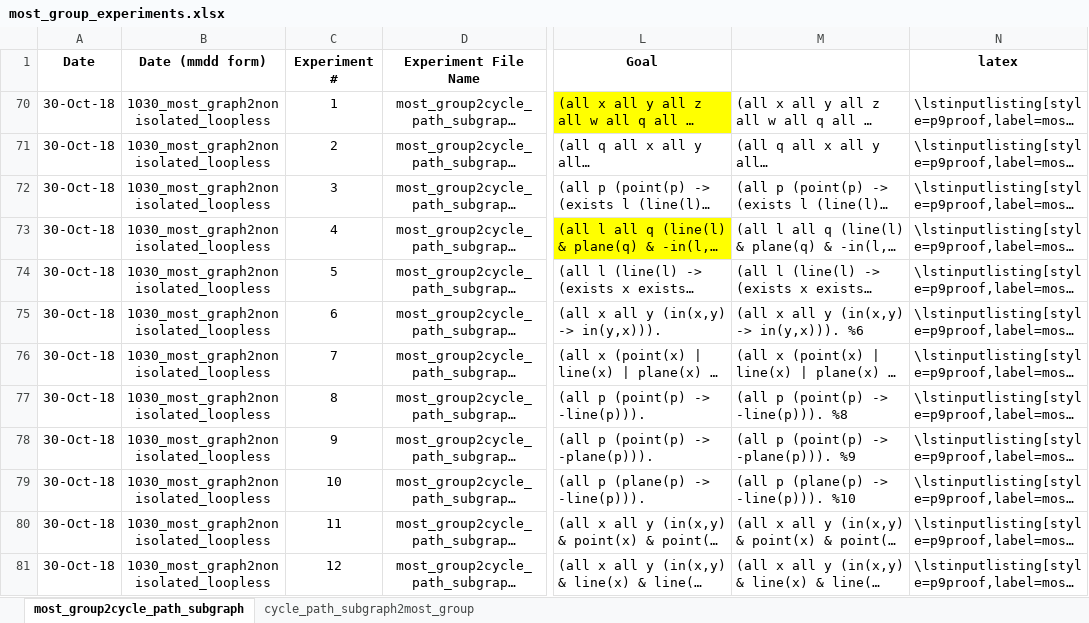
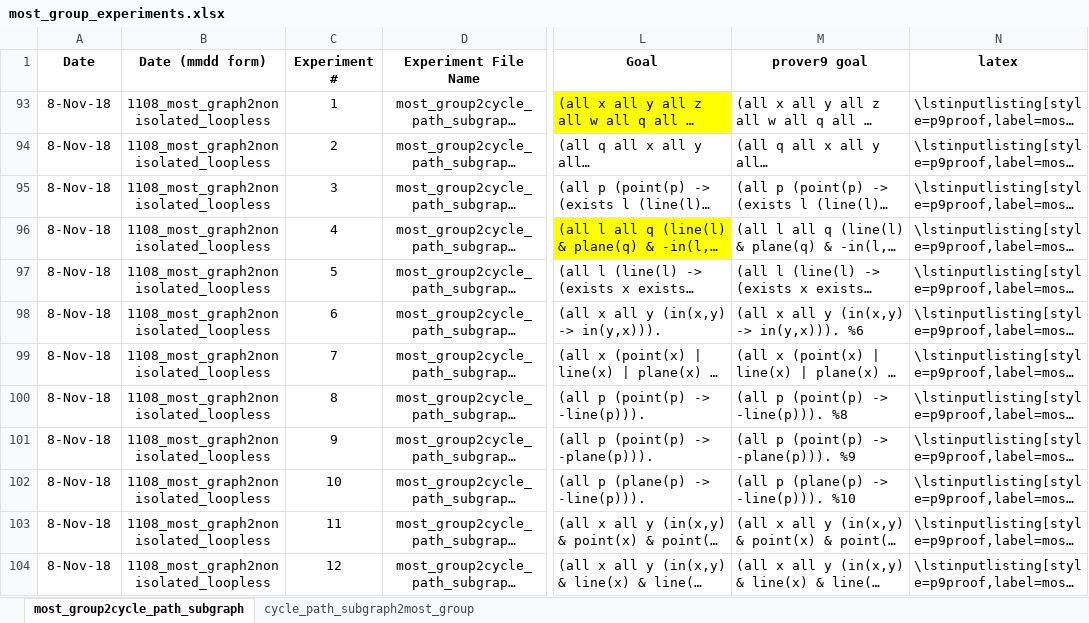
Before and after one commit to gruninger/colore, an Excel workbook: ontologies/most/experiments/most_group_experiments.xlsx, sheet most_group2cycle_path_subgraph, drawn as a sheet; only a part is shown, gaps mark what is left out; long unchanged cells end in …; values as stored, in another font and other column widths than the file's, no borders; conditional formats not drawn; addresses are those after the commit; the diff covers the shown part only; the diff names each change by its address in the sheet, - before the commit and + after, or states it on an @@ line.

Commit message:
updated experiment spreadsheet for most

```diff
--- a/ontologies/most/experiments/most_group_experiments.xlsx (sheet most_group2cycle_path_subgraph)
+++ b/ontologies/most/experiments/most_group_experiments.xlsx (sheet most_group2cycle_path_subgraph)
-M1: (empty)
+M1: prover9 goal
-A93:A104 (Date): 30-Oct-18
+A93:A104 (Date): 8-Nov-18
-B93:B104 (Date (mmdd form)): 1030_most_graph2nonisolated_loopless
+B93:B104 (Date (mmdd form)): 1108_most_graph2nonisolated_loopless
```
Also changed, not shown: 5 hidden or unhidden rows, 22 edited cells and cell formats elsewhere in this sheet, sheet cycle_path_subgraph2most_group, formulas that keep their value.
